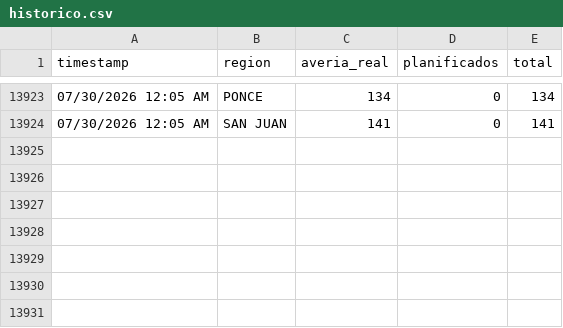
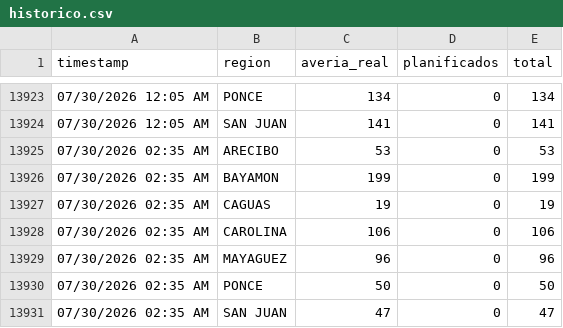
Before and after one commit to vangiemp04/alerta-apagones, a CSV file: historico.csv, drawn as a sheet; only a part is shown, gaps mark what is left out; the diff names each change by its address in the sheet, - before the commit and + after, or states it on an @@ line.

```diff
--- a/historico.csv
+++ b/historico.csv
+row 13925: 07/30/2026 02:35 AM | ARECIBO | 53 | 0 | 53
+row 13926: 07/30/2026 02:35 AM | BAYAMON | 199 | 0 | 199
+row 13927: 07/30/2026 02:35 AM | CAGUAS | 19 | 0 | 19
+row 13928: 07/30/2026 02:35 AM | CAROLINA | 106 | 0 | 106
+row 13929: 07/30/2026 02:35 AM | MAYAGUEZ | 96 | 0 | 96
+row 13930: 07/30/2026 02:35 AM | PONCE | 50 | 0 | 50
+row 13931: 07/30/2026 02:35 AM | SAN JUAN | 47 | 0 | 47
```
Also changed, not shown: 1 other file.
